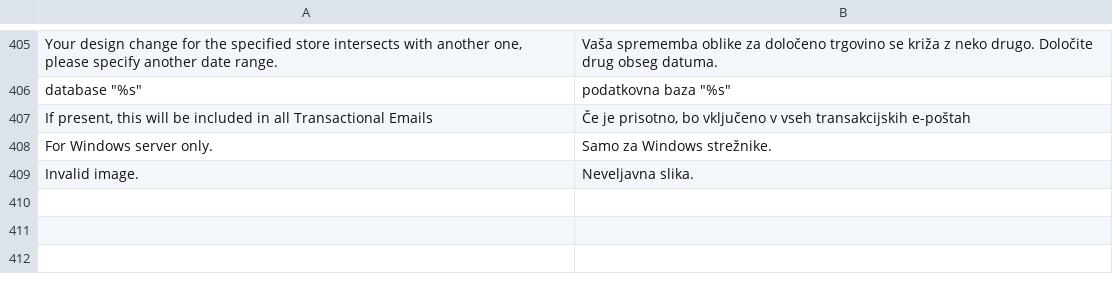
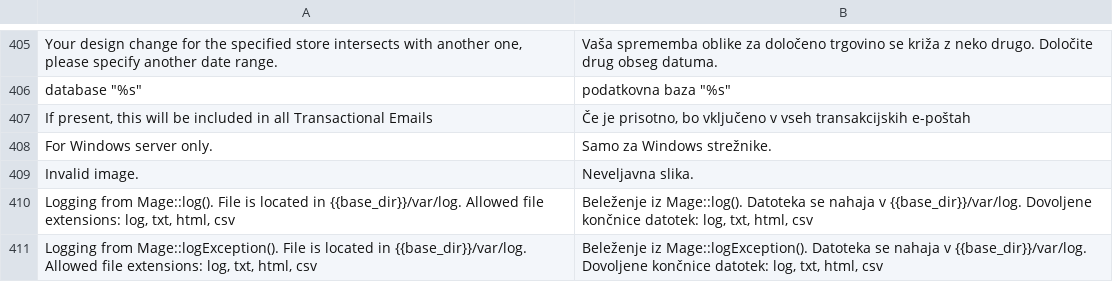
Before and after one commit to symfony-si/magento1-sl-si, a CSV file: package/app/locale/sl_SI/Mage_Core.csv, drawn as a sheet; only a part is shown, gaps mark what is left out; the diff names each change by its address in the sheet, - before the commit and + after, or states it on an @@ line.

Commit message:
Add Magento 1.9.3.7 translations

```diff
--- a/package/app/locale/sl_SI/Mage_Core.csv
+++ b/package/app/locale/sl_SI/Mage_Core.csv
+row 410: Logging from Mage::log(). File is located in {{base_dir}}/var/log. Allowed file extensions: log, txt, html, csv | Beleženje iz Mage::log(). Datoteka se nahaja v {{base_dir}}/var/log. Dovoljene končnice datotek: log, txt, html, csv
+row 411: Logging from Mage::logException(). File is located in {{base_dir}}/var/log. Allowed file extensions: log, txt, html, csv | Beleženje iz Mage::logException(). Datoteka se nahaja v {{base_dir}}/var/log. Dovoljene končnice datotek: log, txt, html, csv
```
Also changed, not shown: package/app/locale/sl_SI/Mage_Adminhtml.csv, package/app/locale/sl_SI/Mage_Customer.csv, 4 other files.
